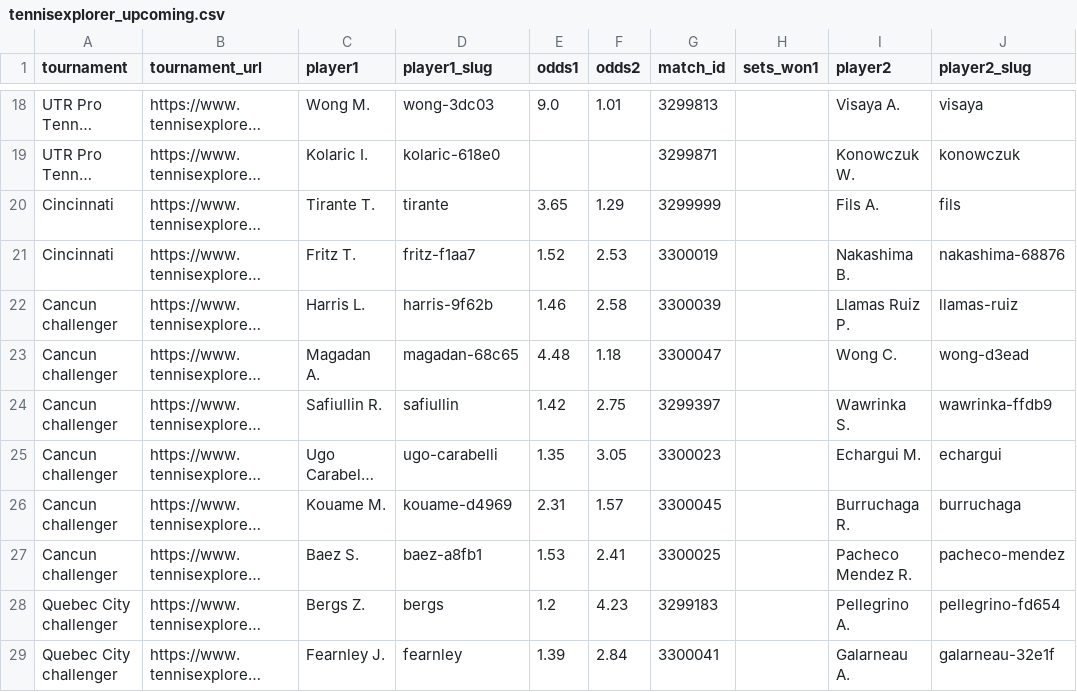
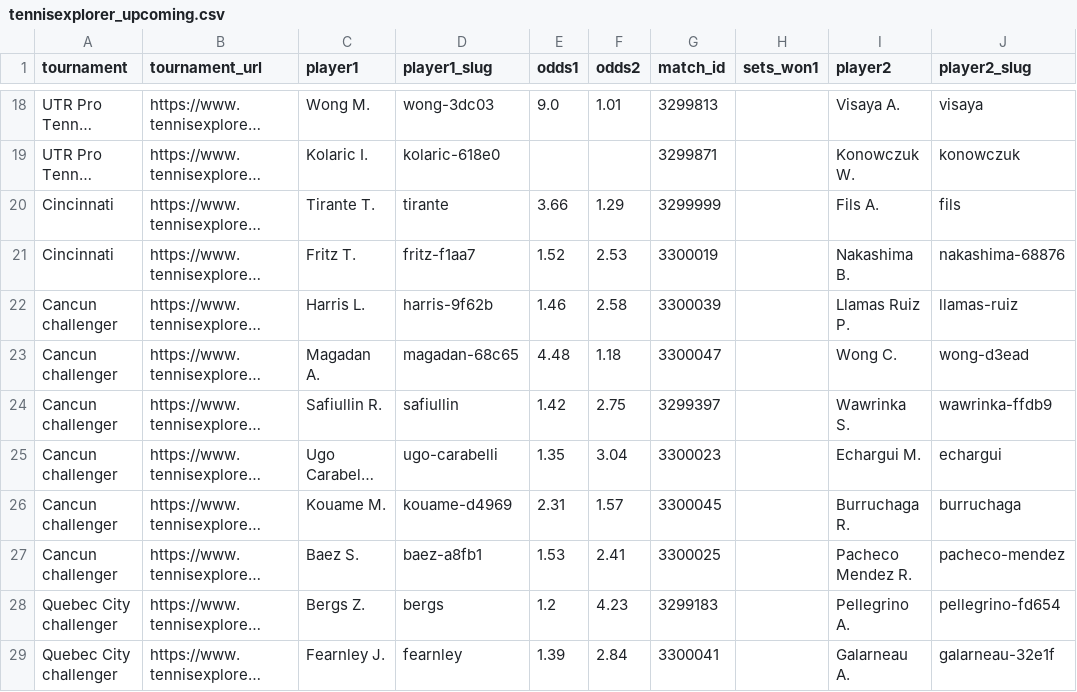
Before and after one commit to karlewaczko/TennisSharpBot, a CSV file: data/processed/tennisexplorer_upcoming.csv, drawn as a sheet; only a part is shown, gaps mark what is left out; long unchanged cells end in …; the diff covers the shown part only; the diff names each change by its address in the sheet, - before the commit and + after, or states it on an @@ line.

```diff
--- a/data/processed/tennisexplorer_upcoming.csv
+++ b/data/processed/tennisexplorer_upcoming.csv
-E20 (odds1): 3.65
+E20 (odds1): 3.66
-F25 (odds2): 3.05
+F25 (odds2): 3.04
```
Also changed, not shown: 2 moved rows and 28 edited cells elsewhere in this file, 1 other file.
